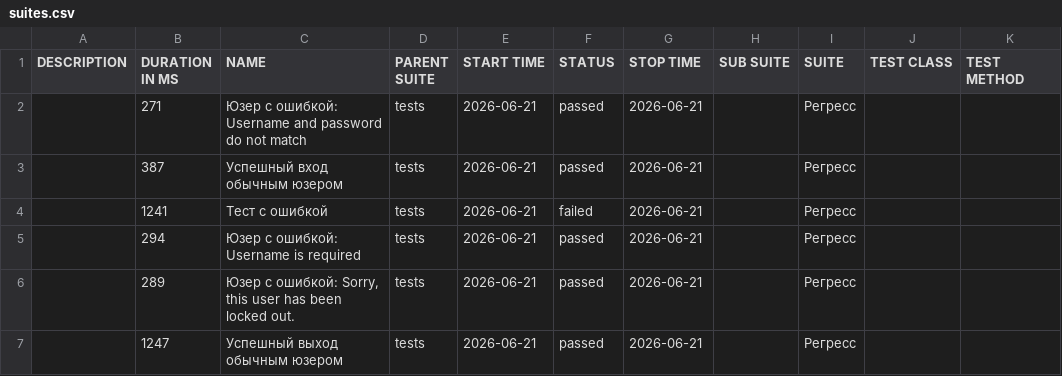
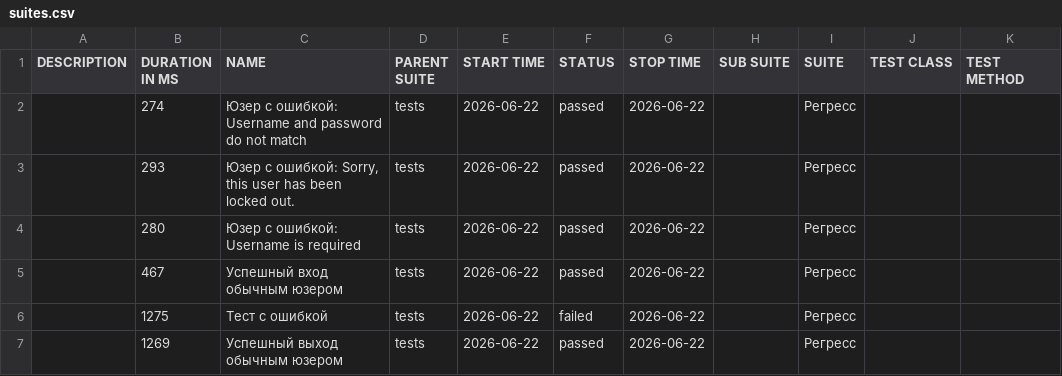
Before and after one commit to barsovichok/playwright_python_training, a CSV file: data/suites.csv, drawn as a sheet.

```diff
--- a/data/suites.csv
+++ b/data/suites.csv
@@ -1,7 +1,7 @@
 "DESCRIPTION","DURATION IN MS","NAME","PARENT SUITE","START TIME","STATUS","STOP TIME","SUB SUITE","SUITE","TEST CLASS","TEST METHOD"
-"","271","Юзер с ошибкой: Username and password do not match","tests","2026-06-21","passed","2026-06-21","","Регресс","",""
-"","387","Успешный вход обычным юзером","tests","2026-06-21","passed","2026-06-21","","Регресс","",""
-"","1241","Тест с ошибкой","tests","2026-06-21","failed","2026-06-21","","Регресс","",""
-"","294","Юзер с ошибкой: Username is required","tests","2026-06-21","passed","2026-06-21","","Регресс","",""
-"","289","Юзер с ошибкой: Sorry, this user has been locked out.","tests","2026-06-21","passed","2026-06-21","","Регресс","",""
-"","1247","Успешный выход обычным юзером","tests","2026-06-21","passed","2026-06-21","","Регресс","",""
+"","274","Юзер с ошибкой: Username and password do not match","tests","2026-06-22","passed","2026-06-22","","Регресс","",""
+"","293","Юзер с ошибкой: Sorry, this user has been locked out.","tests","2026-06-22","passed","2026-06-22","","Регресс","",""
+"","280","Юзер с ошибкой: Username is required","tests","2026-06-22","passed","2026-06-22","","Регресс","",""
+"","467","Успешный вход обычным юзером","tests","2026-06-22","passed","2026-06-22","","Регресс","",""
+"","1275","Тест с ошибкой","tests","2026-06-22","failed","2026-06-22","","Регресс","",""
+"","1269","Успешный выход обычным юзером","tests","2026-06-22","passed","2026-06-22","","Регресс","",""
```
Also changed, not shown: 29 other files.
